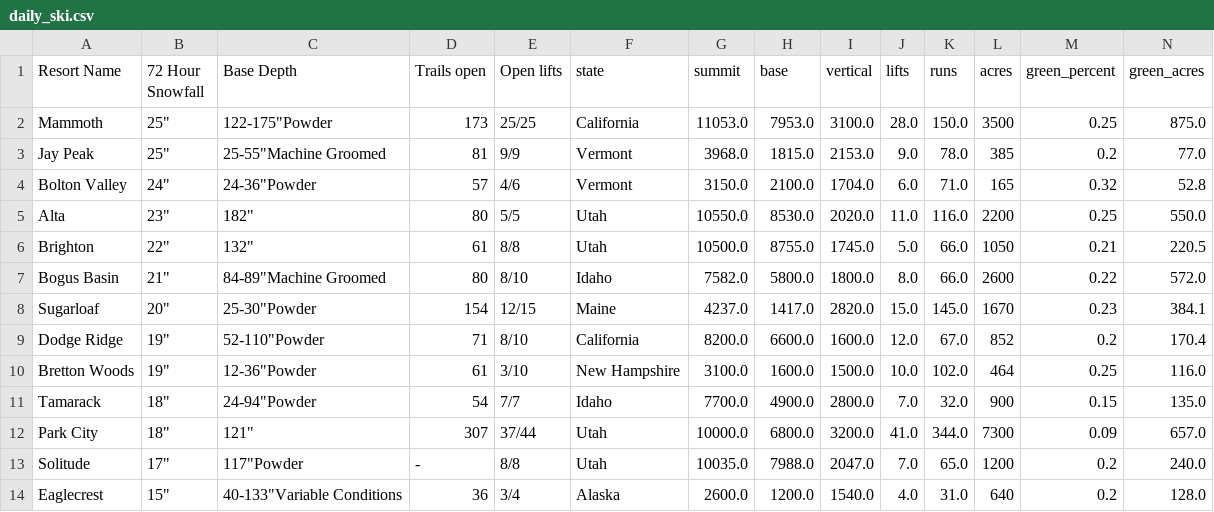
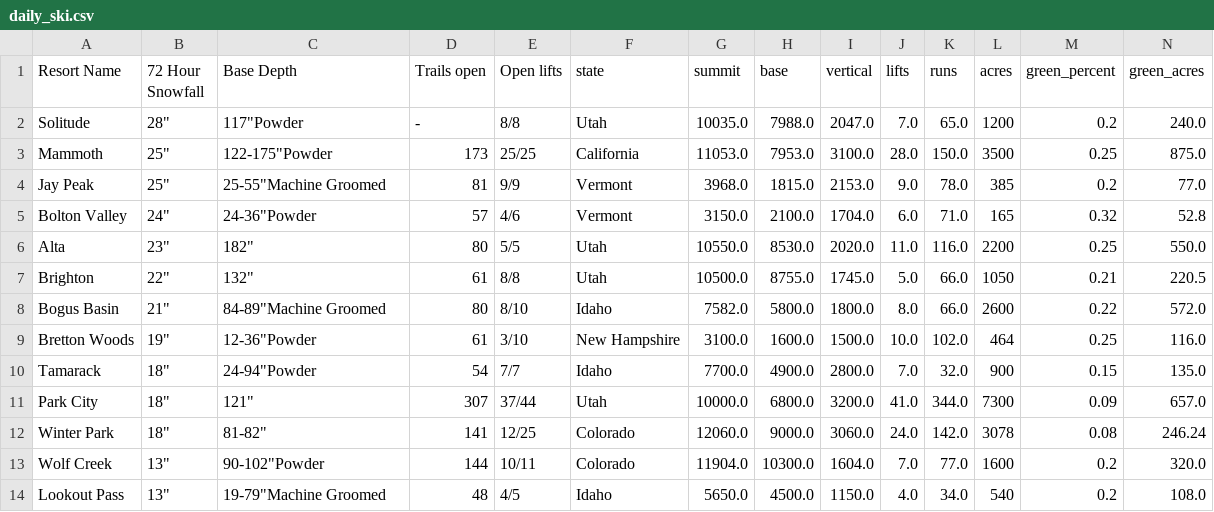
Before and after one commit to shayonkeating/schnarmap, a CSV file: frontend/schnar_map/public/data/daily_ski.csv, drawn as a sheet; only a part is shown; removed rows and columns are numbered as before the commit, all else as after; rows hold the shown columns only; the diff names each change by its address in the sheet, - before the commit and + after, or states it on an @@ line.

```diff
--- a/frontend/schnar_map/public/data/daily_ski.csv
+++ b/frontend/schnar_map/public/data/daily_ski.csv
+row 2: Solitude | 28" | 117"Powder | - | 8/8 | Utah | 10035.0 | 7988.0 | 2047.0 | 7.0 | 65.0 | 1200 | 0.2 | 240.0
-row 8: Sugarloaf | 20" | 25-30"Powder | 154 | 12/15 | Maine | 4237.0 | 1417.0 | 2820.0 | 15.0 | 145.0 | 1670 | 0.23 | 384.1
-row 9: Dodge Ridge | 19" | 52-110"Powder | 71 | 8/10 | California | 8200.0 | 6600.0 | 1600.0 | 12.0 | 67.0 | 852 | 0.2 | 170.4
-row 13: Solitude | 17" | 117"Powder | - | 8/8 | Utah | 10035.0 | 7988.0 | 2047.0 | 7.0 | 65.0 | 1200 | 0.2 | 240.0
-row 14: Eaglecrest | 15" | 40-133"Variable Conditions | 36 | 3/4 | Alaska | 2600.0 | 1200.0 | 1540.0 | 4.0 | 31.0 | 640 | 0.2 | 128.0
+row 12: Winter Park | 18" | 81-82" | 141 | 12/25 | Colorado | 12060.0 | 9000.0 | 3060.0 | 24.0 | 142.0 | 3078 | 0.08 | 246.24
+row 13: Wolf Creek | 13" | 90-102"Powder | 144 | 10/11 | Colorado | 11904.0 | 10300.0 | 1604.0 | 7.0 | 77.0 | 1600 | 0.2 | 320.0
+row 14: Lookout Pass | 13" | 19-79"Machine Groomed | 48 | 4/5 | Idaho | 5650.0 | 4500.0 | 1150.0 | 4.0 | 34.0 | 540 | 0.2 | 108.0
```
